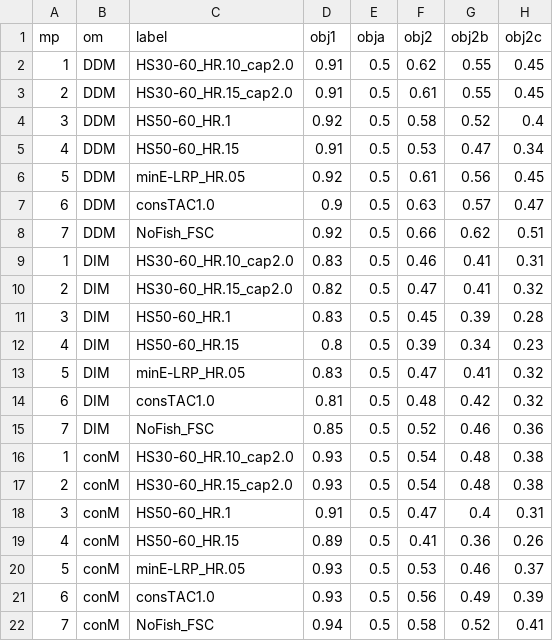
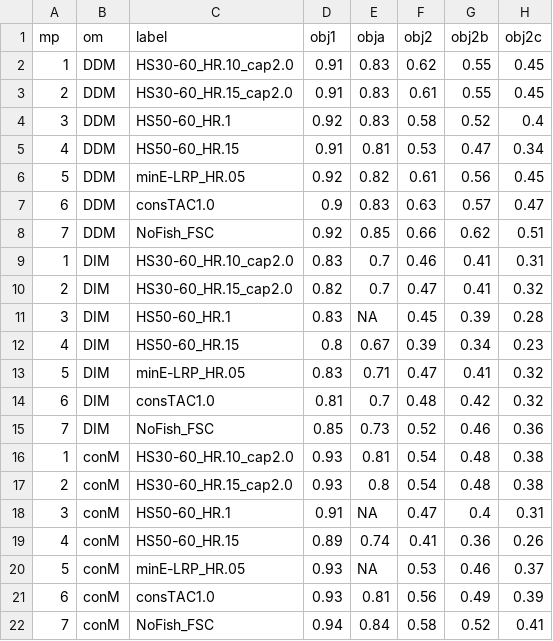
Before and after one commit to pbs-assess/herringsr, a CSV file: data/mp-wcvi.csv, drawn as a sheet; only a part is shown; the diff names each change by its address in the sheet, - before the commit and + after, or states it on an @@ line.

Commit message:
Update mp-wcvi.csv

```diff
--- a/data/mp-wcvi.csv
+++ b/data/mp-wcvi.csv
-E2:E4 (obja): 0.5
+E2:E4 (obja): 0.83
-E5 (obja): 0.5
+E5 (obja): 0.81
-E6 (obja): 0.5
+E6 (obja): 0.82
-E7 (obja): 0.5
+E7 (obja): 0.83
-E8 (obja): 0.5
+E8 (obja): 0.85
-E9:E10 (obja): 0.5
+E9:E10 (obja): 0.7
-E11 (obja): 0.5
+E11 (obja): NA
-E12 (obja): 0.5
+E12 (obja): 0.67
-E13 (obja): 0.5
+E13 (obja): 0.71
-E14 (obja): 0.5
+E14 (obja): 0.7
-E15 (obja): 0.5
+E15 (obja): 0.73
-E16 (obja): 0.5
+E16 (obja): 0.81
-E17 (obja): 0.5
+E17 (obja): 0.8
-E18 (obja): 0.5
+E18 (obja): NA
-E19 (obja): 0.5
+E19 (obja): 0.74
-E20 (obja): 0.5
+E20 (obja): NA
-E21 (obja): 0.5
+E21 (obja): 0.81
-E22 (obja): 0.5
+E22 (obja): 0.84
```
